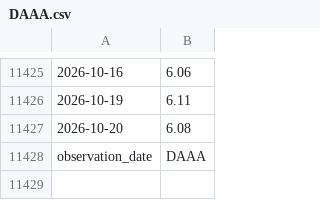
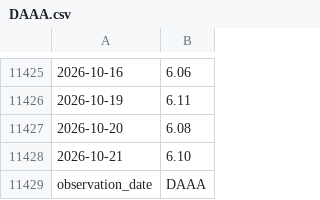
Before and after one commit to uihansol/Calculate-for-investing, a CSV file: credit-cycle/data/DAAA.csv, drawn as a sheet; only a part is shown, gaps mark what is left out.

```diff
--- a/credit-cycle/data/DAAA.csv
+++ b/credit-cycle/data/DAAA.csv
@@ -11427,2 +11427,3 @@
 2026-10-20,6.08
+2026-10-21,6.10
 observation_date,DAAA
```
Also changed, not shown: credit-cycle/data/DBAA.csv, credit-cycle/data/DGS10.csv, 1 other file.
